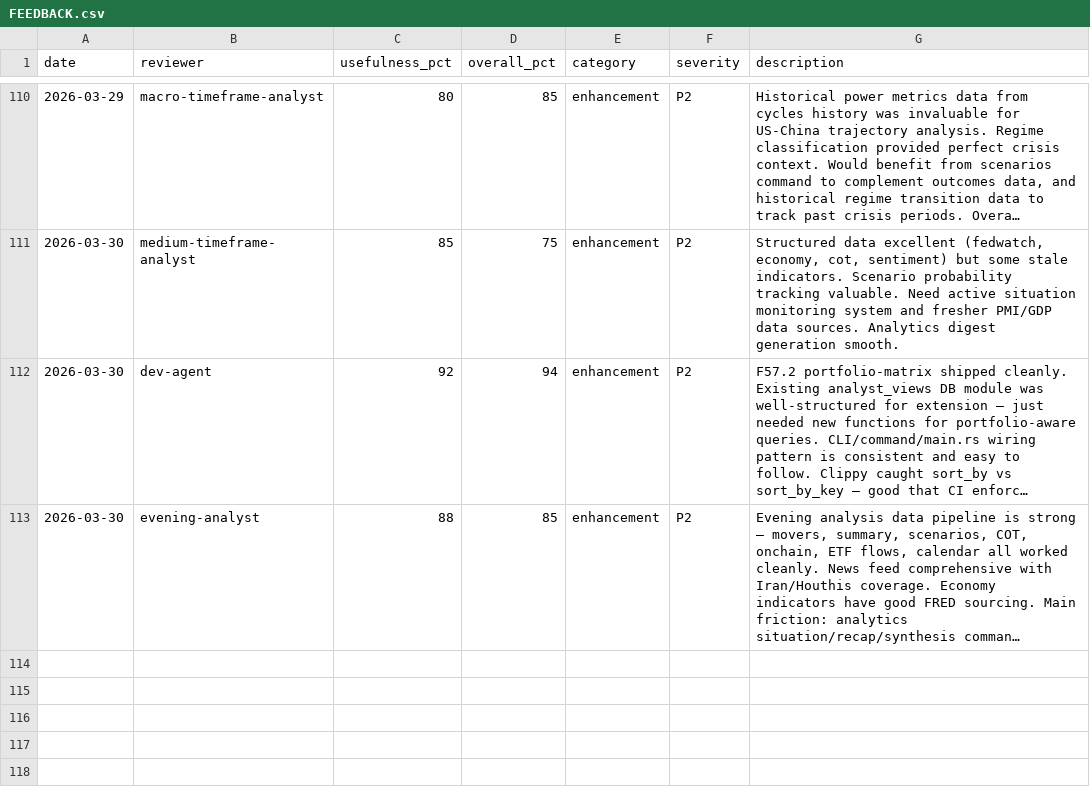
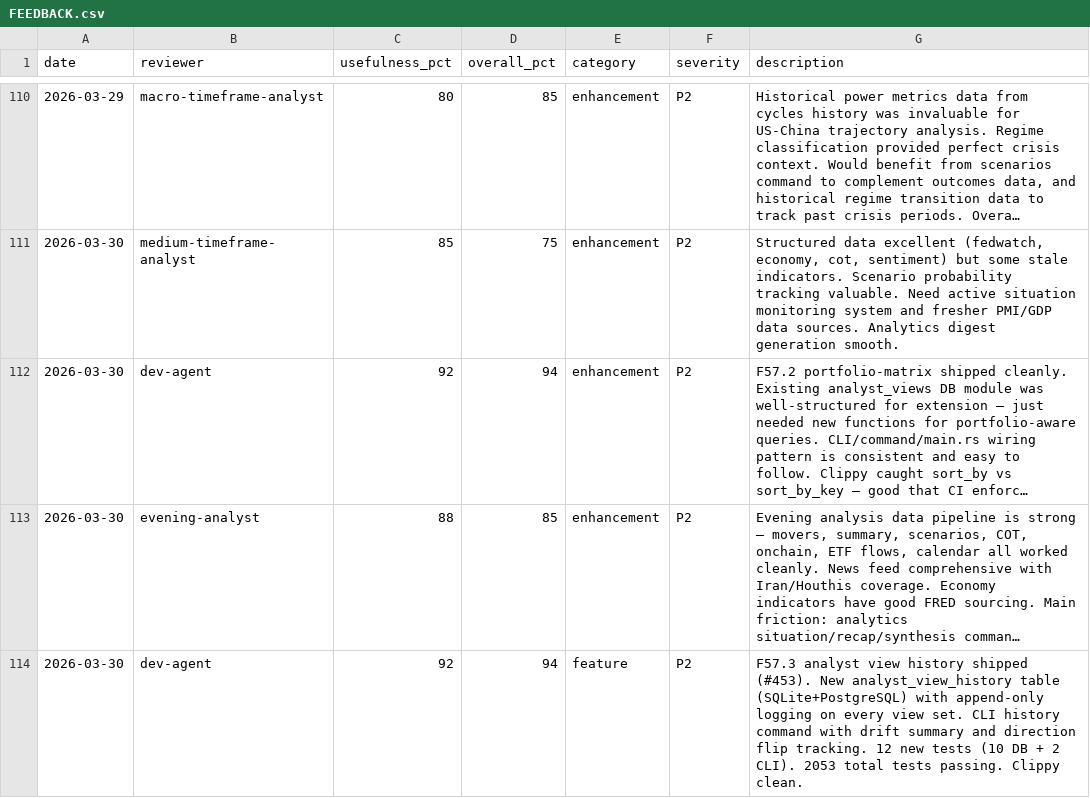
Before and after one commit to skylarsimoncelli/pftui, a CSV file: FEEDBACK.csv, drawn as a sheet; only a part is shown, gaps mark what is left out; long unchanged cells end in …; the diff names each change by its address in the sheet, - before the commit and + after, or states it on an @@ line.

Commit message:
feedback: dev-agent

```diff
--- a/FEEDBACK.csv
+++ b/FEEDBACK.csv
+row 114: 2026-03-30 | dev-agent | 92 | 94 | feature | P2 | F57.3 analyst view history shipped (#453). New analyst_view_history table (SQLite+PostgreSQL) with append-only logging on every view set. CLI history command with drift summary and direction flip tracking. 12 new tests (10 DB + 2 CLI). 2053 total tests passing. Clippy clean.
```
